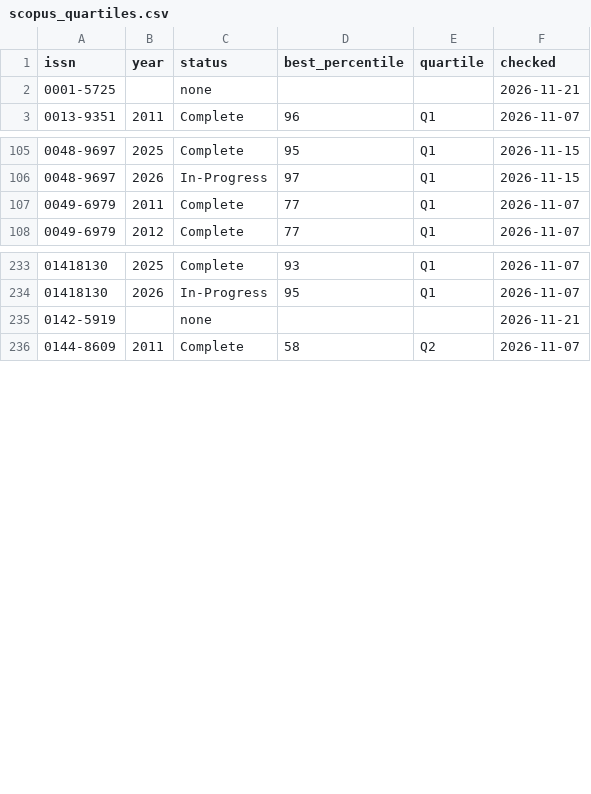
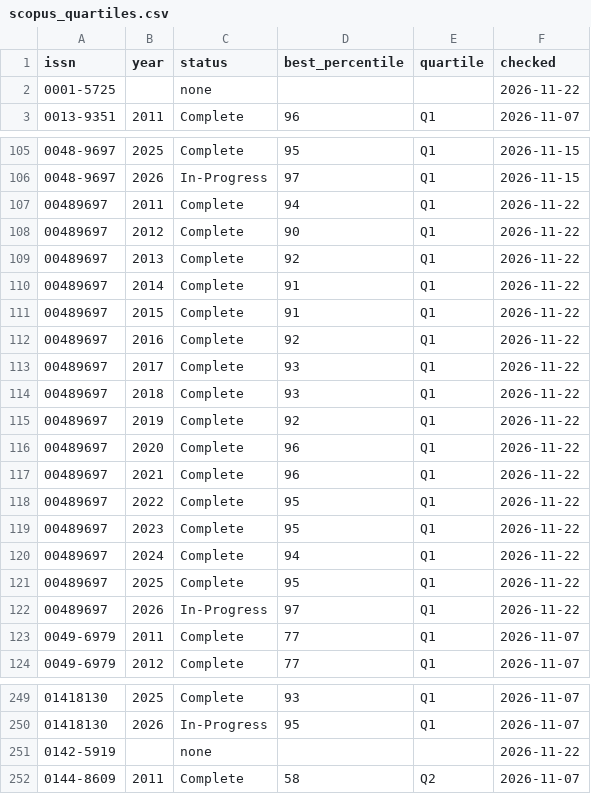
Before and after one commit to smalltee2/seen-faculty-screening, a CSV file: data/scopus_quartiles.csv, drawn as a sheet; only a part is shown, gaps mark what is left out; the diff covers the shown part only.

```diff
--- a/data/scopus_quartiles.csv
+++ b/data/scopus_quartiles.csv
@@ -1,3 +1,3 @@
 issn,year,status,best_percentile,quartile,checked
-0001-5725,,none,,,2026-11-21
+0001-5725,,none,,,2026-11-22
 0013-9351,2011,Complete,96,Q1,2026-11-07
@@ -106,2 +106,18 @@ issn,year,status,best_percentile,quartile,checked
 0048-9697,2026,In-Progress,97,Q1,2026-11-15
+00489697,2011,Complete,94,Q1,2026-11-22
+00489697,2012,Complete,90,Q1,2026-11-22
+00489697,2013,Complete,92,Q1,2026-11-22
+00489697,2014,Complete,91,Q1,2026-11-22
+00489697,2015,Complete,91,Q1,2026-11-22
+00489697,2016,Complete,92,Q1,2026-11-22
+00489697,2017,Complete,93,Q1,2026-11-22
+00489697,2018,Complete,93,Q1,2026-11-22
+00489697,2019,Complete,92,Q1,2026-11-22
+00489697,2020,Complete,96,Q1,2026-11-22
+00489697,2021,Complete,96,Q1,2026-11-22
+00489697,2022,Complete,95,Q1,2026-11-22
+00489697,2023,Complete,95,Q1,2026-11-22
+00489697,2024,Complete,94,Q1,2026-11-22
+00489697,2025,Complete,95,Q1,2026-11-22
+00489697,2026,In-Progress,97,Q1,2026-11-22
 0049-6979,2011,Complete,77,Q1,2026-11-07
@@ -234,3 +250,3 @@ issn,year,status,best_percentile,quartile,checked
 01418130,2026,In-Progress,95,Q1,2026-11-07
-0142-5919,,none,,,2026-11-21
+0142-5919,,none,,,2026-11-22
 0144-8609,2011,Complete,58,Q2,2026-11-07
```
Also changed, not shown: 16 added rows and 6 edited cells elsewhere in this file, data/openalex.tsv, data/scopus.tsv, 8 other files.
